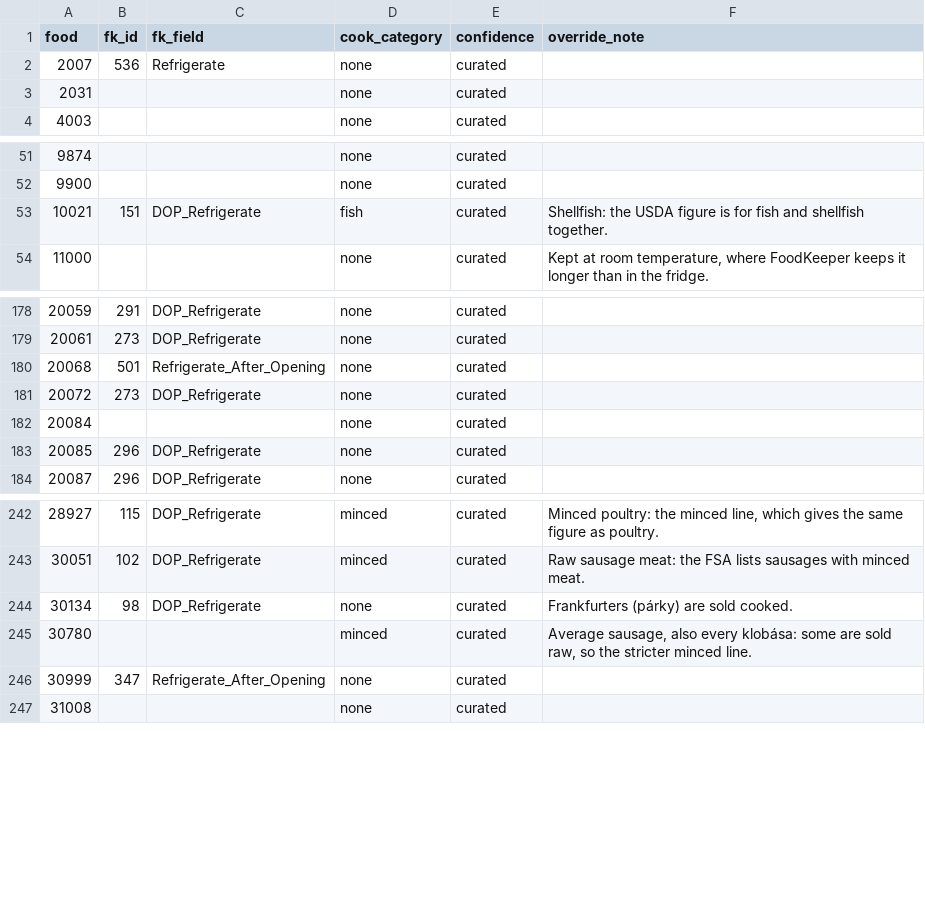
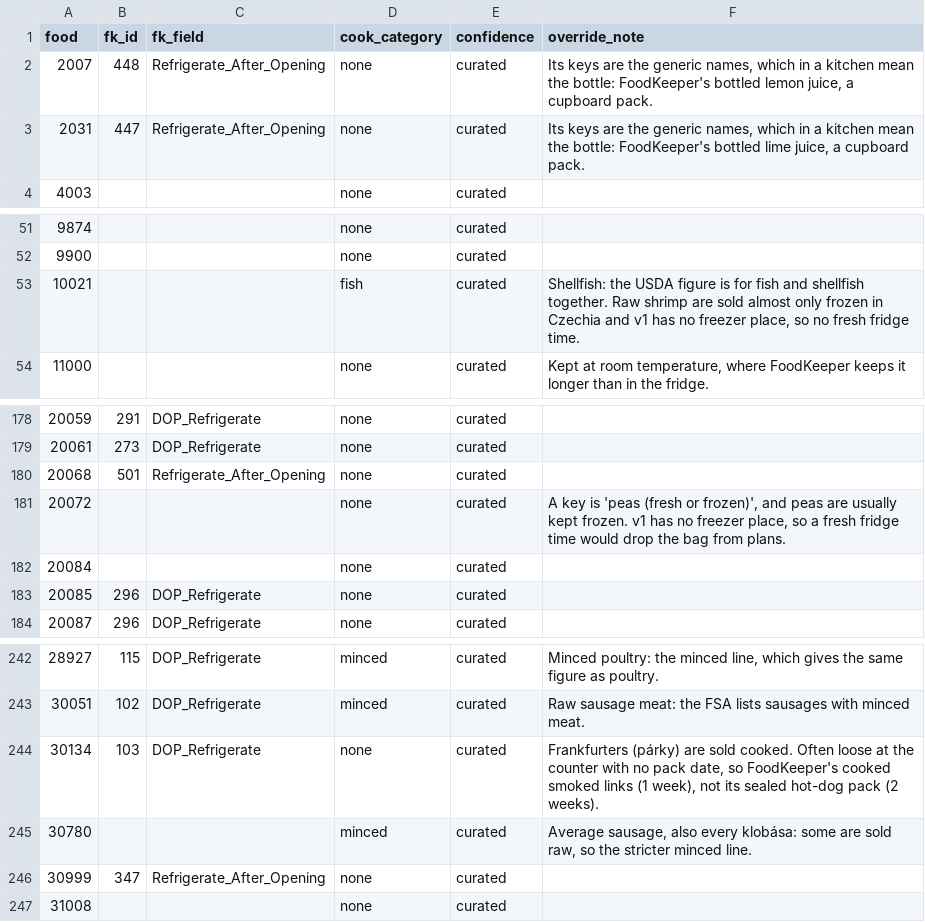
Before and after one commit to fatheus97/mealbot, a CSV file: backend/data/storage/map.csv, drawn as a sheet; only a part is shown, gaps mark what is left out.

```diff
--- a/backend/data/storage/map.csv
+++ b/backend/data/storage/map.csv
@@ -1,4 +1,4 @@
 food,fk_id,fk_field,cook_category,confidence,override_note
-2007,536,Refrigerate,none,curated,
-2031,,,none,curated,
+2007,448,Refrigerate_After_Opening,none,curated,"Its keys are the generic names, which in a kitchen mean the bottle: FoodKeeper's bottled lemon juice, a cupboard pack."
+2031,447,Refrigerate_After_Opening,none,curated,"Its keys are the generic names, which in a kitchen mean the bottle: FoodKeeper's bottled lime juice, a cupboard pack."
 4003,,,none,curated,
@@ -52,3 +52,3 @@ food,fk_id,fk_field,cook_category,confidence,override_note
 9900,,,none,curated,
-10021,151,DOP_Refrigerate,fish,curated,Shellfish: the USDA figure is for fish and shellfish together.
+10021,,,fish,curated,"Shellfish: the USDA figure is for fish and shellfish together. Raw shrimp are sold almost only frozen in Czechia and v1 has no freezer place, so no fresh fridge time."
 11000,,,none,curated,"Kept at room temperature, where FoodKeeper keeps it longer than in the fridge."
@@ -180,3 +180,3 @@ food,fk_id,fk_field,cook_category,confidence,override_note
 20068,501,Refrigerate_After_Opening,none,curated,
-20072,273,DOP_Refrigerate,none,curated,
+20072,,,none,curated,"A key is 'peas (fresh or frozen)', and peas are usually kept frozen. v1 has no freezer place, so a fresh fridge time would drop the bag from plans."
 20084,,,none,curated,
@@ -243,3 +243,3 @@ food,fk_id,fk_field,cook_category,confidence,override_note
 30051,102,DOP_Refrigerate,minced,curated,Raw sausage meat: the FSA lists sausages with minced meat.
-30134,98,DOP_Refrigerate,none,curated,Frankfurters (párky) are sold cooked.
+30134,103,DOP_Refrigerate,none,curated,"Frankfurters (párky) are sold cooked. Often loose at the counter with no pack date, so FoodKeeper's cooked smoked links (1 week), not its sealed hot-dog pack (2 weeks)."
 30780,,,minced,curated,"Average sausage, also every klobása: some are sold raw, so the stricter minced line."
```
Also changed, not shown: 3 other files.
